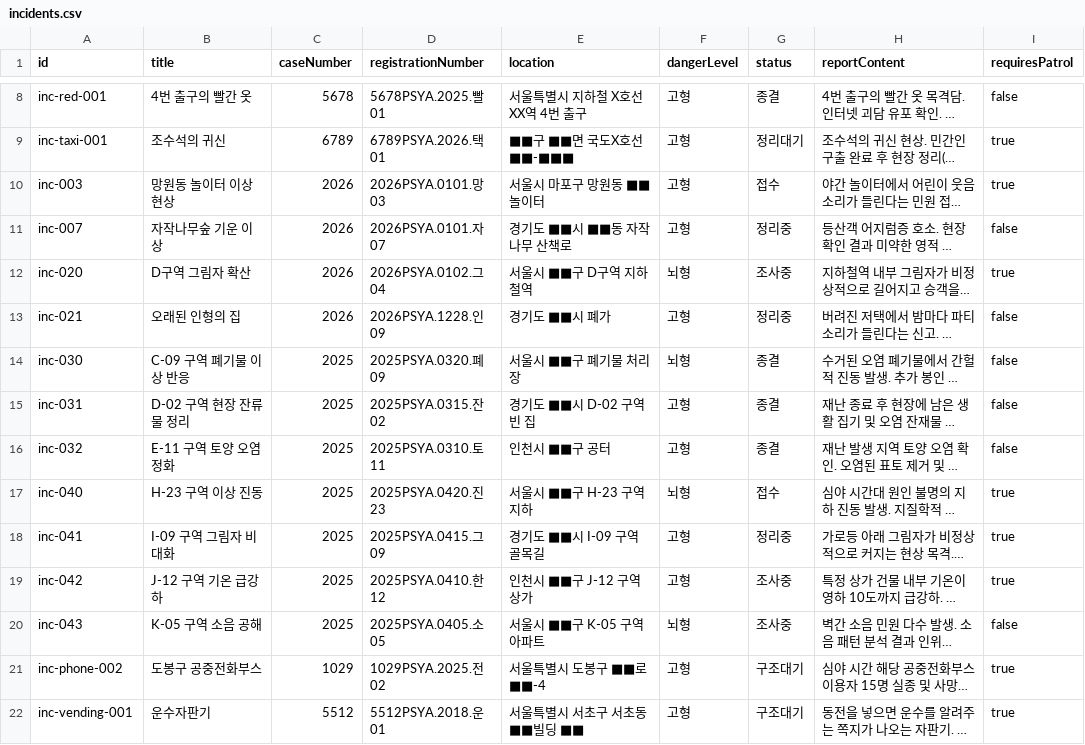
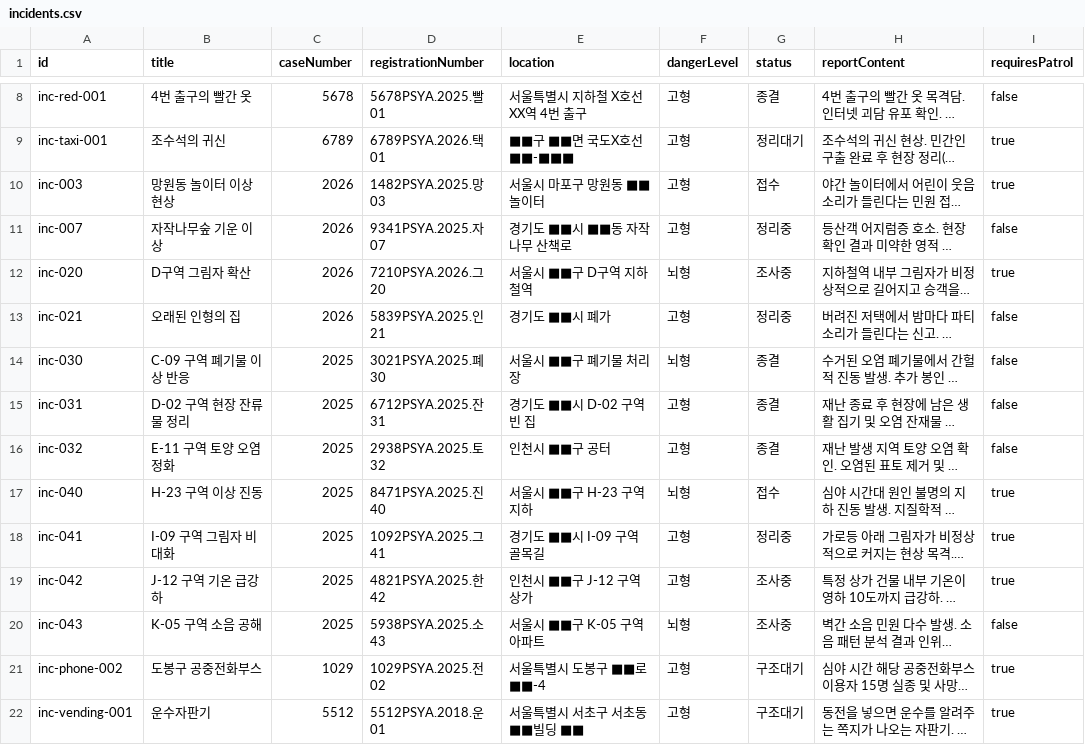
Before and after one commit to yhyh6565/bureau-of-supernatural-disaster, a CSV file: initial_data/incidents.csv, drawn as a sheet; only a part is shown, gaps mark what is left out; long unchanged cells end in …; the diff names each change by its address in the sheet, - before the commit and + after, or states it on an @@ line.

Commit message:
fix(data): randomize incident registration numbers for realism

```diff
--- a/initial_data/incidents.csv
+++ b/initial_data/incidents.csv
-D10 (registrationNumber): 2026PSYA.0101.망03
+D10 (registrationNumber): 1482PSYA.2025.망03
-D11 (registrationNumber): 2026PSYA.0101.자07
+D11 (registrationNumber): 9341PSYA.2025.자07
-D12 (registrationNumber): 2026PSYA.0102.그04
+D12 (registrationNumber): 7210PSYA.2026.그20
-D13 (registrationNumber): 2026PSYA.1228.인09
+D13 (registrationNumber): 5839PSYA.2025.인21
-D14 (registrationNumber): 2025PSYA.0320.폐09
+D14 (registrationNumber): 3021PSYA.2025.폐30
-D15 (registrationNumber): 2025PSYA.0315.잔02
+D15 (registrationNumber): 6712PSYA.2025.잔31
-D16 (registrationNumber): 2025PSYA.0310.토11
+D16 (registrationNumber): 2938PSYA.2025.토32
-D17 (registrationNumber): 2025PSYA.0420.진23
+D17 (registrationNumber): 8471PSYA.2025.진40
-D18 (registrationNumber): 2025PSYA.0415.그09
+D18 (registrationNumber): 1092PSYA.2025.그41
-D19 (registrationNumber): 2025PSYA.0410.한12
+D19 (registrationNumber): 4821PSYA.2025.한42
-D20 (registrationNumber): 2025PSYA.0405.소05
+D20 (registrationNumber): 5938PSYA.2025.소43
```
Also changed, not shown: 2 other files.
